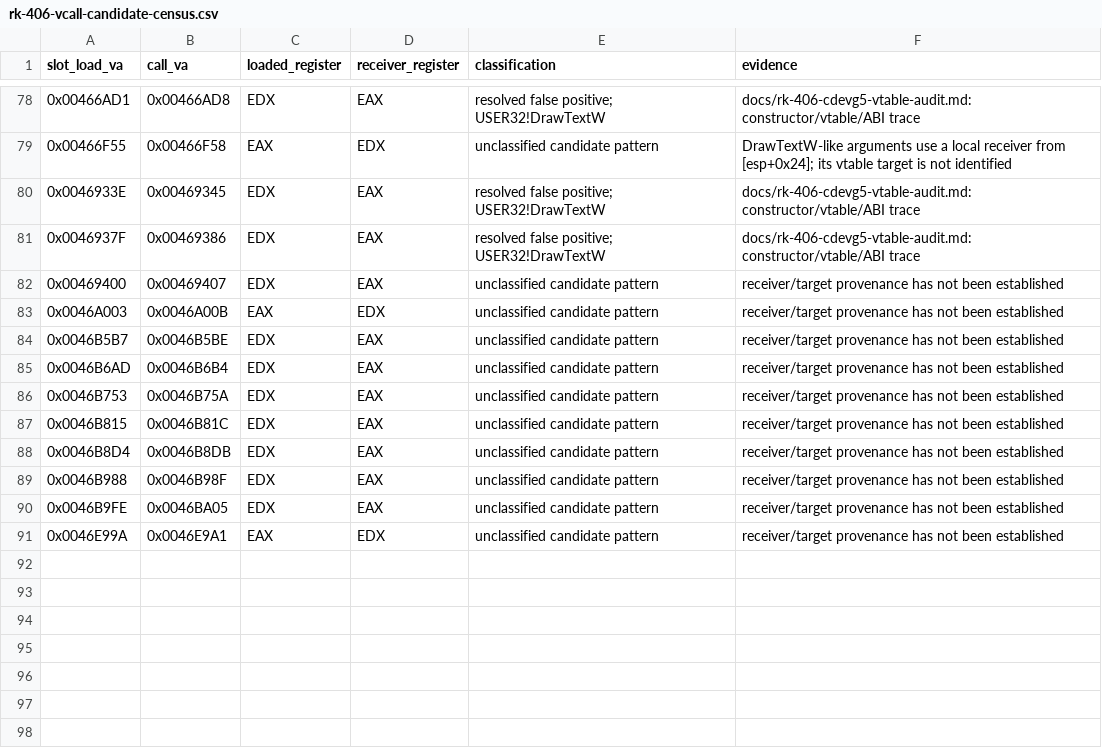
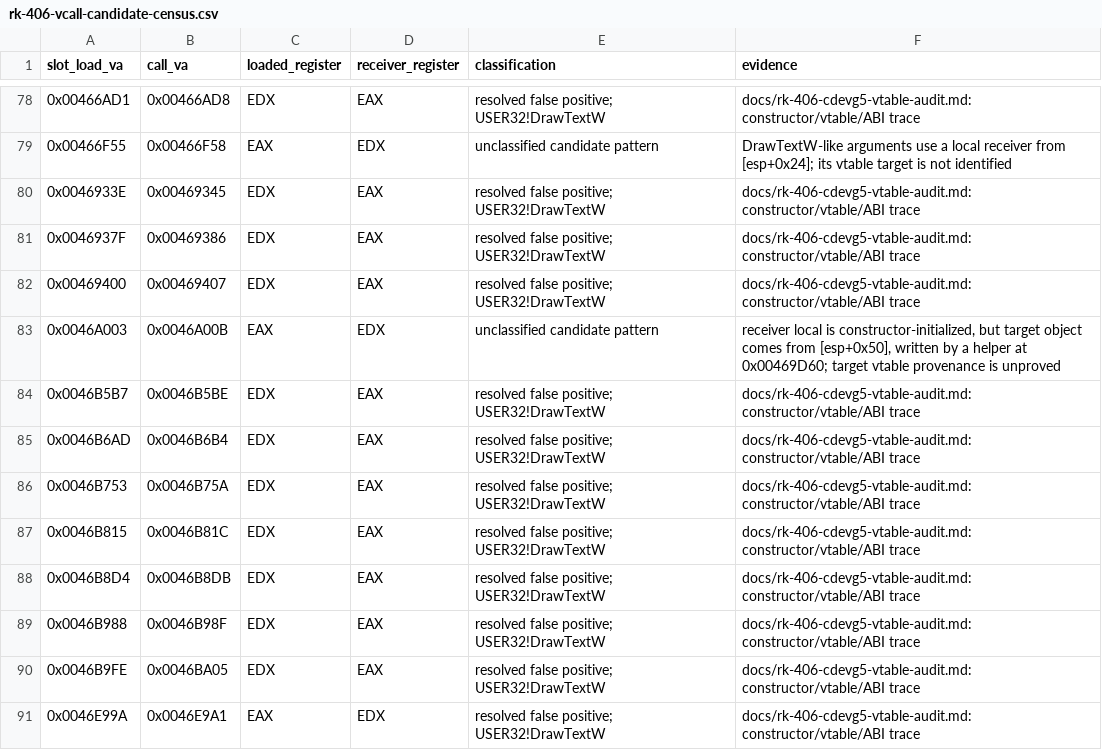
Before and after one commit to shubh-3011/rk-keyboard-software-research, a CSV file: docs/rk-406-vcall-candidate-census.csv, drawn as a sheet; only a part is shown, gaps mark what is left out.

```diff
--- a/docs/rk-406-vcall-candidate-census.csv
+++ b/docs/rk-406-vcall-candidate-census.csv
@@ -81,11 +81,11 @@ slot_load_va,call_va,loaded_register,receiver_register,classification,evidence
 0x0046937F,0x00469386,EDX,EAX,resolved false positive; USER32!DrawTextW,docs/rk-406-cdevg5-vtable-audit.md: constructor/vtable/ABI trace
-0x00469400,0x00469407,EDX,EAX,unclassified candidate pattern,receiver/target provenance has not been established
-0x0046A003,0x0046A00B,EAX,EDX,unclassified candidate pattern,receiver/target provenance has not been established
-0x0046B5B7,0x0046B5BE,EDX,EAX,unclassified candidate pattern,receiver/target provenance has not been established
-0x0046B6AD,0x0046B6B4,EDX,EAX,unclassified candidate pattern,receiver/target provenance has not been established
-0x0046B753,0x0046B75A,EDX,EAX,unclassified candidate pattern,receiver/target provenance has not been established
-0x0046B815,0x0046B81C,EDX,EAX,unclassified candidate pattern,receiver/target provenance has not been established
-0x0046B8D4,0x0046B8DB,EDX,EAX,unclassified candidate pattern,receiver/target provenance has not been established
-0x0046B988,0x0046B98F,EDX,EAX,unclassified candidate pattern,receiver/target provenance has not been established
-0x0046B9FE,0x0046BA05,EDX,EAX,unclassified candidate pattern,receiver/target provenance has not been established
-0x0046E99A,0x0046E9A1,EAX,EDX,unclassified candidate pattern,receiver/target provenance has not been established
+0x00469400,0x00469407,EDX,EAX,resolved false positive; USER32!DrawTextW,docs/rk-406-cdevg5-vtable-audit.md: constructor/vtable/ABI trace
+0x0046A003,0x0046A00B,EAX,EDX,unclassified candidate pattern,"receiver local is constructor-initialized, but target object comes from [esp+0x50], written by a helper at 0x00469D60; target vtable provenance is unproved"
+0x0046B5B7,0x0046B5BE,EDX,EAX,resolved false positive; USER32!DrawTextW,docs/rk-406-cdevg5-vtable-audit.md: constructor/vtable/ABI trace
+0x0046B6AD,0x0046B6B4,EDX,EAX,resolved false positive; USER32!DrawTextW,docs/rk-406-cdevg5-vtable-audit.md: constructor/vtable/ABI trace
+0x0046B753,0x0046B75A,EDX,EAX,resolved false positive; USER32!DrawTextW,docs/rk-406-cdevg5-vtable-audit.md: constructor/vtable/ABI trace
+0x0046B815,0x0046B81C,EDX,EAX,resolved false positive; USER32!DrawTextW,docs/rk-406-cdevg5-vtable-audit.md: constructor/vtable/ABI trace
+0x0046B8D4,0x0046B8DB,EDX,EAX,resolved false positive; USER32!DrawTextW,docs/rk-406-cdevg5-vtable-audit.md: constructor/vtable/ABI trace
+0x0046B988,0x0046B98F,EDX,EAX,resolved false positive; USER32!DrawTextW,docs/rk-406-cdevg5-vtable-audit.md: constructor/vtable/ABI trace
+0x0046B9FE,0x0046BA05,EDX,EAX,resolved false positive; USER32!DrawTextW,docs/rk-406-cdevg5-vtable-audit.md: constructor/vtable/ABI trace
+0x0046E99A,0x0046E9A1,EAX,EDX,resolved false positive; USER32!DrawTextW,docs/rk-406-cdevg5-vtable-audit.md: constructor/vtable/ABI trace
```
Also changed, not shown: docs/rk-406-vtable-68-resolution.csv, 6 other files.
